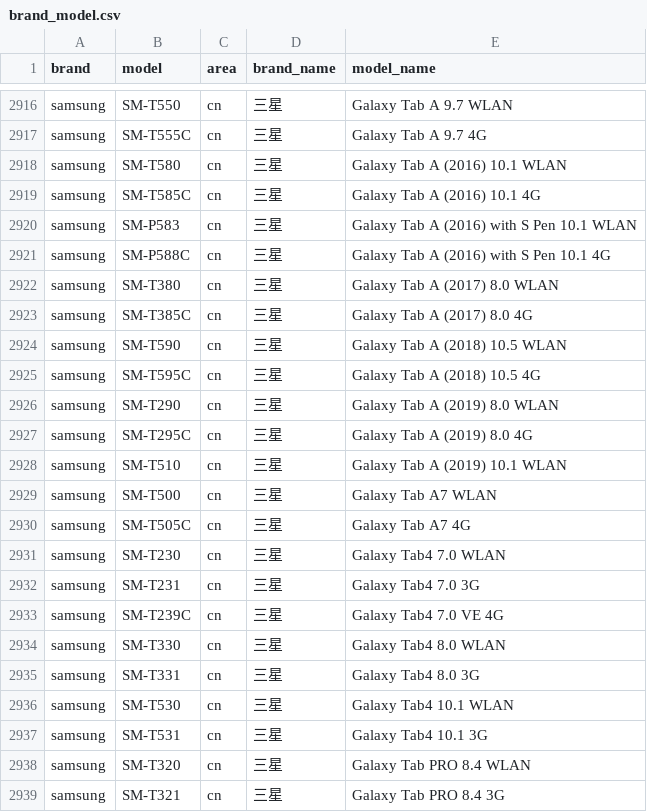
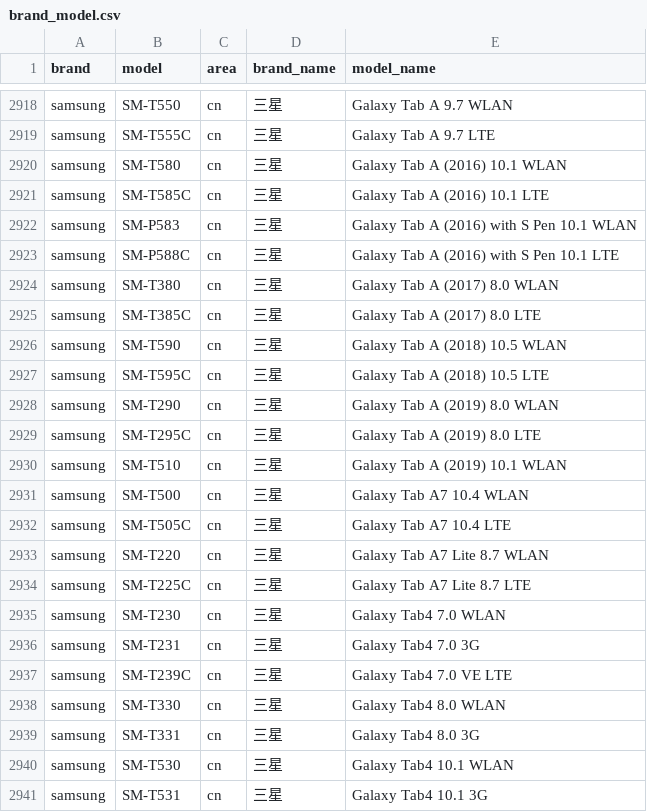
Before and after one commit to jantacy/mobilemodels, a CSV file: brand_model.csv, drawn as a sheet; only a part is shown, gaps mark what is left out; the shorter side is filled out with more unchanged rows; addresses are those after the commit; the diff covers the shown part only; the diff names each change by its address in the sheet, - before the commit and + after, or states it on an @@ line.

```diff
--- a/brand_model.csv
+++ b/brand_model.csv
-E2919 (model_name): Galaxy Tab A 9.7 4G
+E2919 (model_name): Galaxy Tab A 9.7 LTE
-E2921 (model_name): Galaxy Tab A (2016) 10.1 4G
+E2921 (model_name): Galaxy Tab A (2016) 10.1 LTE
-E2923 (model_name): Galaxy Tab A (2016) with S Pen 10.1 4G
+E2923 (model_name): Galaxy Tab A (2016) with S Pen 10.1 LTE
-E2925 (model_name): Galaxy Tab A (2017) 8.0 4G
+E2925 (model_name): Galaxy Tab A (2017) 8.0 LTE
-E2927 (model_name): Galaxy Tab A (2018) 10.5 4G
+E2927 (model_name): Galaxy Tab A (2018) 10.5 LTE
-E2929 (model_name): Galaxy Tab A (2019) 8.0 4G
+E2929 (model_name): Galaxy Tab A (2019) 8.0 LTE
-E2931 (model_name): Galaxy Tab A7 WLAN
+E2931 (model_name): Galaxy Tab A7 10.4 WLAN
-E2932 (model_name): Galaxy Tab A7 4G
+E2932 (model_name): Galaxy Tab A7 10.4 LTE
+row 2933: samsung | SM-T220 | cn | 三星 | Galaxy Tab A7 Lite 8.7 WLAN
+row 2934: samsung | SM-T225C | cn | 三星 | Galaxy Tab A7 Lite 8.7 LTE
-E2937 (model_name): Galaxy Tab4 7.0 VE 4G
+E2937 (model_name): Galaxy Tab4 7.0 VE LTE
```
Also changed, not shown: 2 added rows and 11 edited cells elsewhere in this file.
